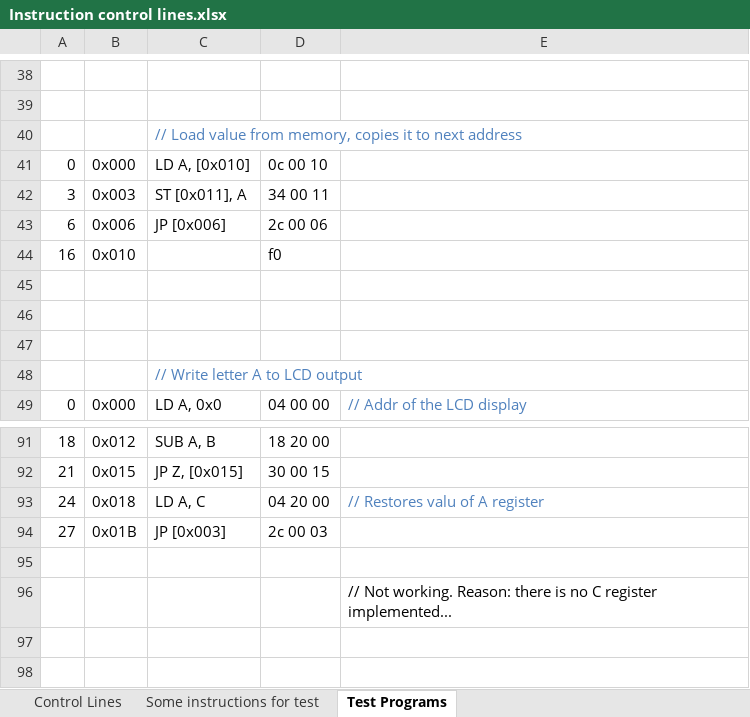
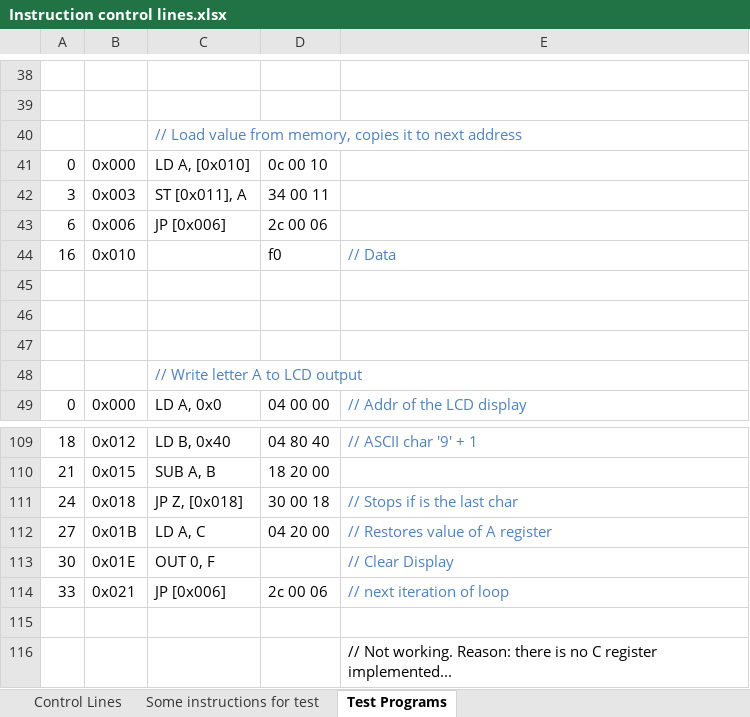
Before and after one commit to albs-br/jaca, an Excel workbook: 2nd gen - 8 bit cpu/Instruction control lines.xlsx, sheet Test Programs, drawn as a sheet; only a part is shown, gaps mark what is left out; values as stored, in another font and other column widths than the file's, no borders; addresses are those after the commit; the diff covers the shown part only; the diff names each change by its address in the sheet, - before the commit and + after, or states it on an @@ line.

Commit message:
Improvements in test programs

```diff
--- a/2nd gen - 8 bit cpu/Instruction control lines.xlsx (sheet Test Programs)
+++ b/2nd gen - 8 bit cpu/Instruction control lines.xlsx (sheet Test Programs)
-E44: (empty)
+E44: // Data
-C109: SUB A, B
+C109: LD B, 0x40
-D109: 18 20 00
+D109: 04 80 40
-E109: (empty)
+E109: // ASCII char '9' + 1
-C110: JP Z, [0x015]
+C110: SUB A, B
-D110: 30 00 15
+D110: 18 20 00
-C111: LD A, C
+C111: JP Z, [0x018]
-D111: 04 20 00
+D111: 30 00 18
-E111: // Restores valu of A register
+E111: // Stops if is the last char
-C112: JP [0x003]
+C112: LD A, C
-D112: 2c 00 03
+D112: 04 20 00
-E112: (empty)
+E112: // Restores value of A register
+row 113: 30 | 0x01E | OUT 0, F |  | // Clear Display
+row 114: 33 | 0x021 | JP [0x006] | 2c 00 06 | // next iteration of loop
```
Also changed, not shown: 18 added rows and 13 edited cells elsewhere in this sheet, sheet Control Lines, formulas that keep their value.
